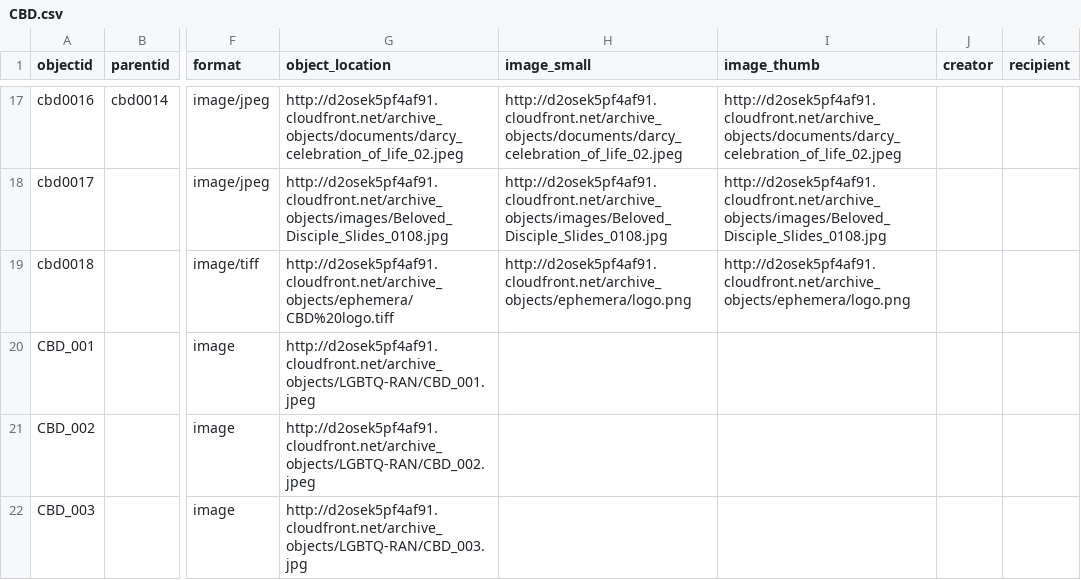
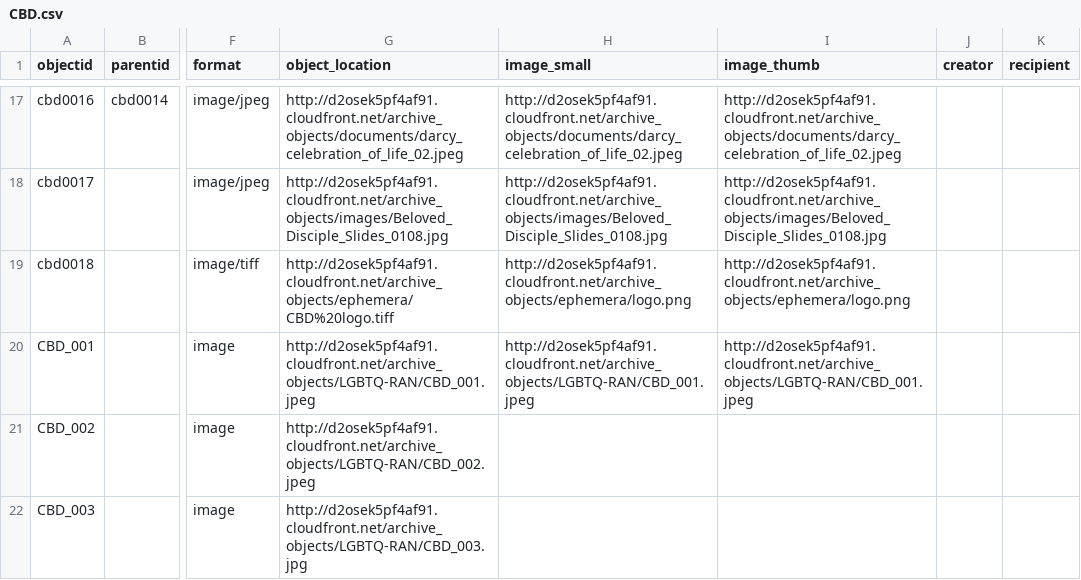
Before and after one commit to FisherLab-LMU/Church-of-the-Beloved-Disciple, a CSV file: _data/CBD.csv, drawn as a sheet; only a part is shown, gaps mark what is left out; the diff names each change by its address in the sheet, - before the commit and + after, or states it on an @@ line.

Commit message:
Update CBD.csv

```diff
--- a/_data/CBD.csv
+++ b/_data/CBD.csv
-H20 (image_small): (empty)
+H20 (image_small): http://d2osek5pf4af91.cloudfront.net/archive_objects/LGBTQ-RAN/CBD_001.jpeg
-I20 (image_thumb): (empty)
+I20 (image_thumb): http://d2osek5pf4af91.cloudfront.net/archive_objects/LGBTQ-RAN/CBD_001.jpeg
```
